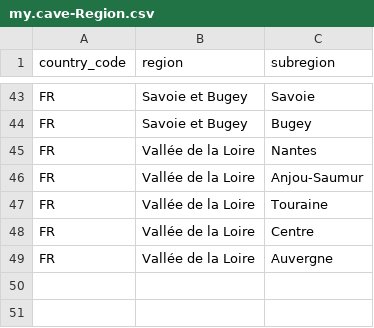
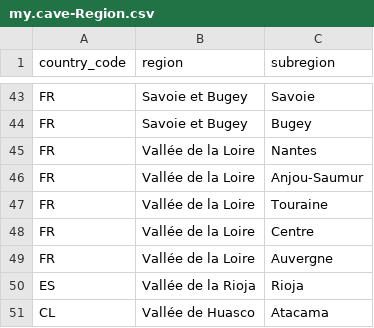
Before and after one commit to JeremyChabert/cap-vin, a CSV file: db/data/my.cave-Region.csv, drawn as a sheet; only a part is shown, gaps mark what is left out.

```diff
--- a/db/data/my.cave-Region.csv
+++ b/db/data/my.cave-Region.csv
@@ -49 +49,3 @@ FR;Vallée de la Loire;Centre
 FR;Vallée de la Loire;Auvergne
+ES;Vallée de la Rioja;Rioja
+CL;Vallée de Huasco;Atacama
```
Also changed, not shown: db/data/sap.common-Countries.csv, db/data/sap.common-Countries.texts.csv.
